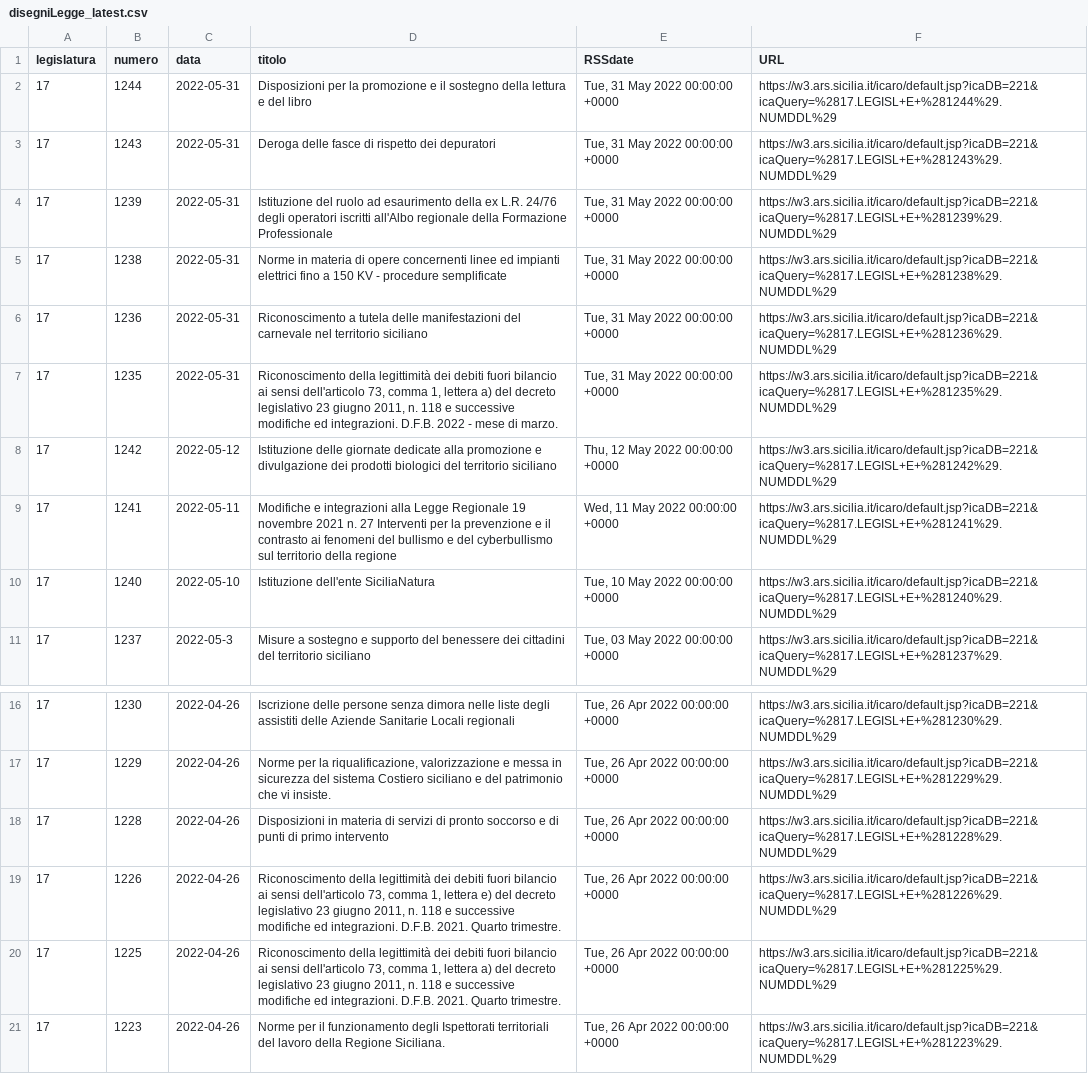
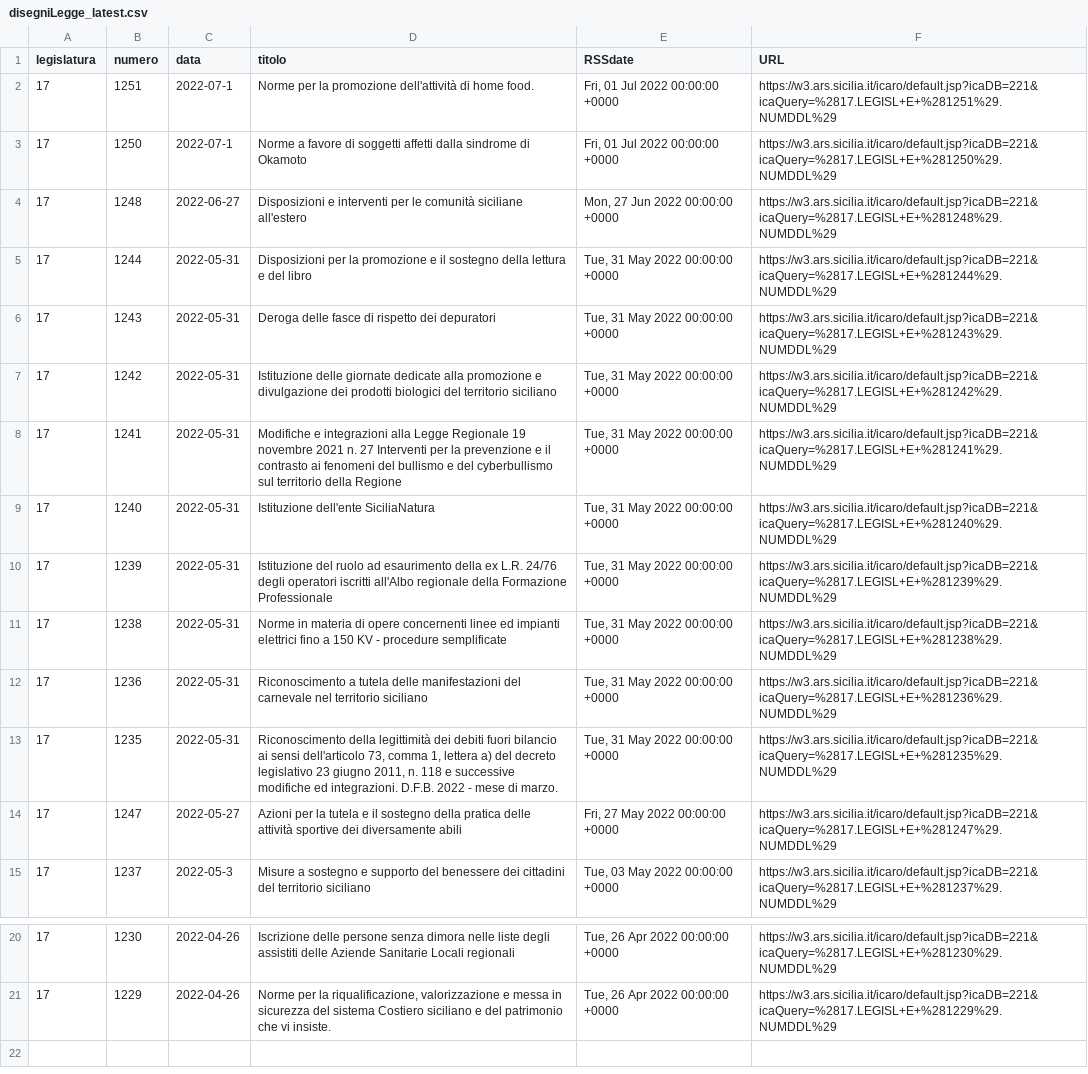
Before and after one commit to opendatasicilia/RSSdisegniLeggeAssembleaRegionaleSiciliana, a CSV file: docs/disegniLegge_latest.csv, drawn as a sheet; only a part is shown, gaps mark what is left out.

```diff
--- a/docs/disegniLegge_latest.csv
+++ b/docs/disegniLegge_latest.csv
@@ -1,4 +1,10 @@
 legislatura,numero,data,titolo,RSSdate,URL
+17,1251,2022-07-1,Norme per la promozione dell'attività di home food.,"Fri, 01 Jul 2022 00:00:00 +0000",https://w3.ars.sicilia.it/icaro/default.jsp?icaDB=221&icaQuery=%2817.LEGISL+E+%281251%29.NUMDDL%29
+17,1250,2022-07-1,Norme a favore di soggetti affetti dalla sindrome di Okamoto,"Fri, 01 Jul 2022 00:00:00 +0000",https://w3.ars.sicilia.it/icaro/default.jsp?icaDB=221&icaQuery=%2817.LEGISL+E+%281250%29.NUMDDL%29
+17,1248,2022-06-27,Disposizioni e interventi per le comunità siciliane all'estero,"Mon, 27 Jun 2022 00:00:00 +0000",https://w3.ars.sicilia.it/icaro/default.jsp?icaDB=221&icaQuery=%2817.LEGISL+E+%281248%29.NUMDDL%29
 17,1244,2022-05-31,Disposizioni per la promozione e il sostegno della lettura e del libro,"Tue, 31 May 2022 00:00:00 +0000",https://w3.ars.sicilia.it/icaro/default.jsp?icaDB=221&icaQuery=%2817.LEGISL+E+%281244%29.NUMDDL%29
 17,1243,2022-05-31,Deroga delle fasce di rispetto dei depuratori,"Tue, 31 May 2022 00:00:00 +0000",https://w3.ars.sicilia.it/icaro/default.jsp?icaDB=221&icaQuery=%2817.LEGISL+E+%281243%29.NUMDDL%29
+17,1242,2022-05-31,Istituzione delle giornate dedicate alla promozione e divulgazione dei prodotti biologici del territorio siciliano,"Tue, 31 May 2022 00:00:00 +0000",https://w3.ars.sicilia.it/icaro/default.jsp?icaDB=221&icaQuery=%2817.LEGISL+E+%281242%29.NUMDDL%29
+17,1241,2022-05-31,Modifiche e integrazioni alla Legge Regionale 19 novembre 2021 n. 27 Interventi per la prevenzione e il contrasto ai fenomeni del bullismo e del cyberbullismo sul territorio della Regione,"Tue, 31 May 2022 00:00:00 +0000",https://w3.ars.sicilia.it/icaro/default.jsp?icaDB=221&icaQuery=%2817.LEGISL+E+%281241%29.NUMDDL%29
+17,1240,2022-05-31,Istituzione dell'ente SiciliaNatura,"Tue, 31 May 2022 00:00:00 +0000",https://w3.ars.sicilia.it/icaro/default.jsp?icaDB=221&icaQuery=%2817.LEGISL+E+%281240%29.NUMDDL%29
 17,1239,2022-05-31,Istituzione del ruolo ad esaurimento della ex L.R. 24/76 degli operatori iscritti all'Albo regionale della Formazione Professionale,"Tue, 31 May 2022 00:00:00 +0000",https://w3.ars.sicilia.it/icaro/default.jsp?icaDB=221&icaQuery=%2817.LEGISL+E+%281239%29.NUMDDL%29
@@ -7,5 +13,3 @@ legislatura,numero,data,titolo,RSSdate,URL
 17,1235,2022-05-31,"Riconoscimento della legittimità dei debiti fuori bilancio ai sensi dell'articolo 73, comma 1, lettera a) del decreto legislativo 23 giugno 2011, n. 118 e successive modifiche ed integrazioni. D.F.B. 2022 - mese di marzo.","Tue, 31 May 2022 00:00:00 +0000",https://w3.ars.sicilia.it/icaro/default.jsp?icaDB=221&icaQuery=%2817.LEGISL+E+%281235%29.NUMDDL%29
-17,1242,2022-05-12,Istituzione delle giornate dedicate alla promozione e divulgazione dei prodotti biologici del territorio siciliano,"Thu, 12 May 2022 00:00:00 +0000",https://w3.ars.sicilia.it/icaro/default.jsp?icaDB=221&icaQuery=%2817.LEGISL+E+%281242%29.NUMDDL%29
-17,1241,2022-05-11,Modifiche e integrazioni alla Legge Regionale 19 novembre 2021 n. 27 Interventi per la prevenzione e il contrasto ai fenomeni del bullismo e del cyberbullismo sul territorio della regione,"Wed, 11 May 2022 00:00:00 +0000",https://w3.ars.sicilia.it/icaro/default.jsp?icaDB=221&icaQuery=%2817.LEGISL+E+%281241%29.NUMDDL%29
-17,1240,2022-05-10,Istituzione dell'ente SiciliaNatura,"Tue, 10 May 2022 00:00:00 +0000",https://w3.ars.sicilia.it/icaro/default.jsp?icaDB=221&icaQuery=%2817.LEGISL+E+%281240%29.NUMDDL%29
+17,1247,2022-05-27,Azioni per la tutela e il sostegno della pratica delle attività sportive dei diversamente abili,"Fri, 27 May 2022 00:00:00 +0000",https://w3.ars.sicilia.it/icaro/default.jsp?icaDB=221&icaQuery=%2817.LEGISL+E+%281247%29.NUMDDL%29
 17,1237,2022-05-3,Misure a sostegno e supporto del benessere dei cittadini del territorio siciliano,"Tue, 03 May 2022 00:00:00 +0000",https://w3.ars.sicilia.it/icaro/default.jsp?icaDB=221&icaQuery=%2817.LEGISL+E+%281237%29.NUMDDL%29
@@ -17,5 +21 @@ legislatura,numero,data,titolo,RSSdate,URL
 17,1229,2022-04-26,"Norme per la riqualificazione, valorizzazione e messa in sicurezza del sistema Costiero siciliano e del patrimonio che vi insiste.","Tue, 26 Apr 2022 00:00:00 +0000",https://w3.ars.sicilia.it/icaro/default.jsp?icaDB=221&icaQuery=%2817.LEGISL+E+%281229%29.NUMDDL%29
-17,1228,2022-04-26,Disposizioni in materia di servizi di pronto soccorso e di punti di primo intervento,"Tue, 26 Apr 2022 00:00:00 +0000",https://w3.ars.sicilia.it/icaro/default.jsp?icaDB=221&icaQuery=%2817.LEGISL+E+%281228%29.NUMDDL%29
-17,1226,2022-04-26,"Riconoscimento della legittimità dei debiti fuori bilancio ai sensi dell'articolo 73, comma 1, lettera e) del decreto legislativo 23 giugno 2011, n. 118 e successive modifiche ed integrazioni. D.F.B. 2021. Quarto trimestre.","Tue, 26 Apr 2022 00:00:00 +0000",https://w3.ars.sicilia.it/icaro/default.jsp?icaDB=221&icaQuery=%2817.LEGISL+E+%281226%29.NUMDDL%29
-17,1225,2022-04-26,"Riconoscimento della legittimità dei debiti fuori bilancio ai sensi dell'articolo 73, comma 1, lettera a) del decreto legislativo 23 giugno 2011, n. 118 e successive modifiche ed integrazioni. D.F.B. 2021. Quarto trimestre.","Tue, 26 Apr 2022 00:00:00 +0000",https://w3.ars.sicilia.it/icaro/default.jsp?icaDB=221&icaQuery=%2817.LEGISL+E+%281225%29.NUMDDL%29
-17,1223,2022-04-26,Norme per il funzionamento degli Ispettorati territoriali del lavoro della Regione Siciliana.,"Tue, 26 Apr 2022 00:00:00 +0000",https://w3.ars.sicilia.it/icaro/default.jsp?icaDB=221&icaQuery=%2817.LEGISL+E+%281223%29.NUMDDL%29
```
Also changed, not shown: docs/disegniLegge_storico.csv, 1 other file.
